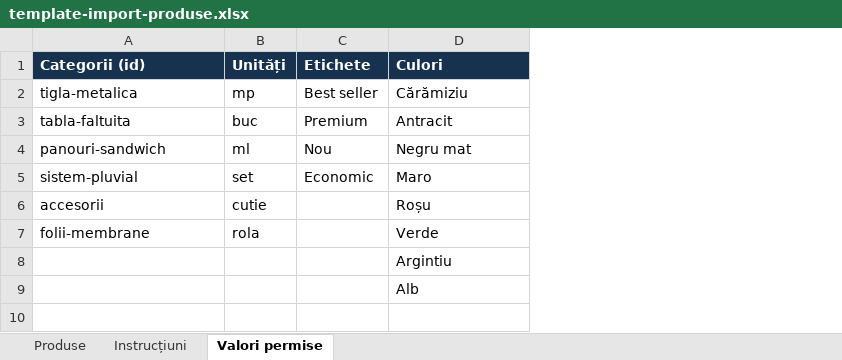
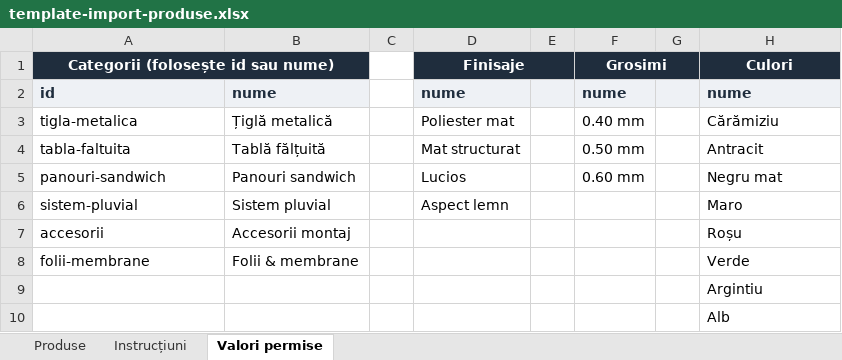
Before and after one commit to catalincherciu90-cdesign/Online-store, an Excel workbook: public/template-import-produse.xlsx, sheet Valori permise, drawn as a sheet; values as stored, in another font and other column widths than the file's, no borders; removed rows and columns are numbered as before the commit, all else as after; the diff names each change by its address in the sheet, - before the commit and + after, or states it on an @@ line.

```diff
--- a/public/template-import-produse.xlsx (sheet Valori permise)
+++ b/public/template-import-produse.xlsx (sheet Valori permise)
-column B (Unități), rows 2-7: mp | buc | ml | set | cutie | rola
-column C (Etichete), rows 2-5: Best seller | Premium | Nou | Economic
+column B, rows 3-8: Țiglă metalică | Tablă fălțuită | Panouri sandwich | Sistem pluvial | Accesorii montaj | Folii & membrane
+column C, empty
+column D (Finisaje), rows 3-6: Poliester mat | Mat structurat | Lucios | Aspect lemn
+column E, empty
+column F (Grosimi), rows 3-5: 0.40 mm | 0.50 mm | 0.60 mm
+column G, empty
-A1: Categorii (id)
+A1: Categorii (folosește id sau nume)
-A1 alignment: left
+A1 alignment: center
+A1:B1 merged
-H1 alignment: left
+H1 alignment: center
+row 2: id | nume |  | nume |  | nume |  | nume
```
Also changed, not shown: sheet Produse, sheet Instrucțiuni, 1 other file.
